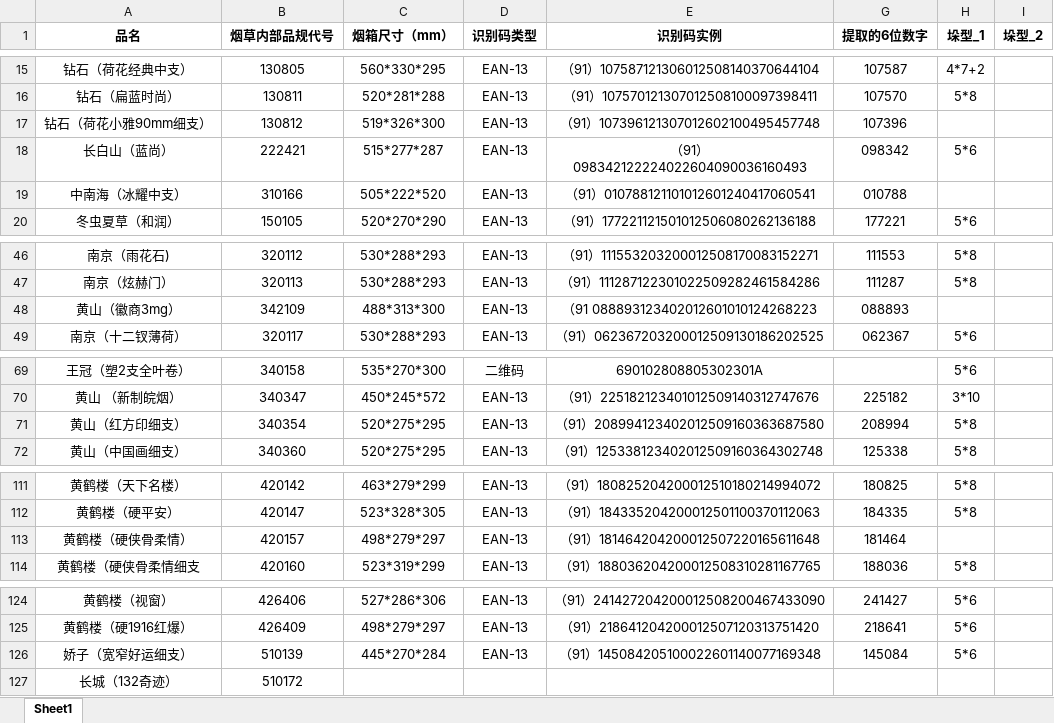
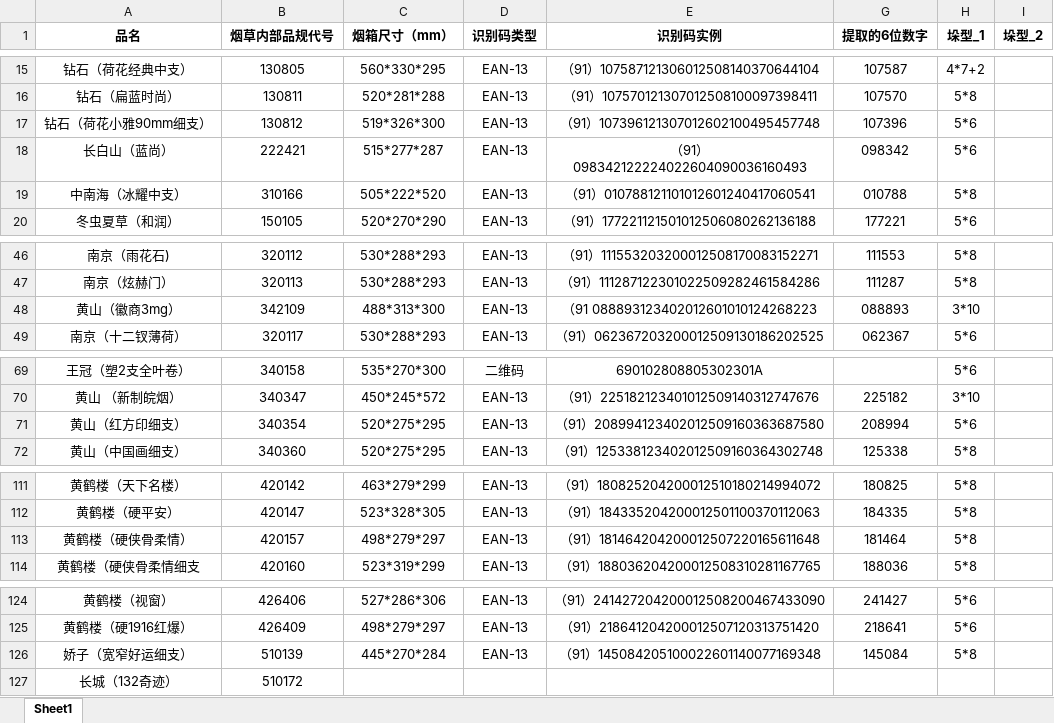
Before and after one commit to Haker0428/LeafDepot, an Excel workbook: shared/data/烟箱信息汇总完整版.xlsx, sheet Sheet1, drawn as a sheet; only a part is shown, gaps mark what is left out; values as stored, in another font and other column widths than the file's, no borders; charts and pictures not drawn; the diff covers the shown part only; the diff names each change by its address in the sheet, - before the commit and + after, or states it on an @@ line.

```diff
--- a/shared/data/烟箱信息汇总完整版.xlsx (sheet Sheet1)
+++ b/shared/data/烟箱信息汇总完整版.xlsx (sheet Sheet1)
-H17 (垛型_1): (empty)
+H17 (垛型_1): 5*6
-H19 (垛型_1): (empty)
+H19 (垛型_1): 5*8
-H48 (垛型_1): (empty)
+H48 (垛型_1): 3*10
-H71 (垛型_1): 5*8
+H71 (垛型_1): 5*6
-H113 (垛型_1): (empty)
+H113 (垛型_1): 5*8
-H126 (垛型_1): 5*6
+H126 (垛型_1): 5*8
```
Also changed, not shown: 1 edited cell elsewhere in this sheet, 18 other files.
